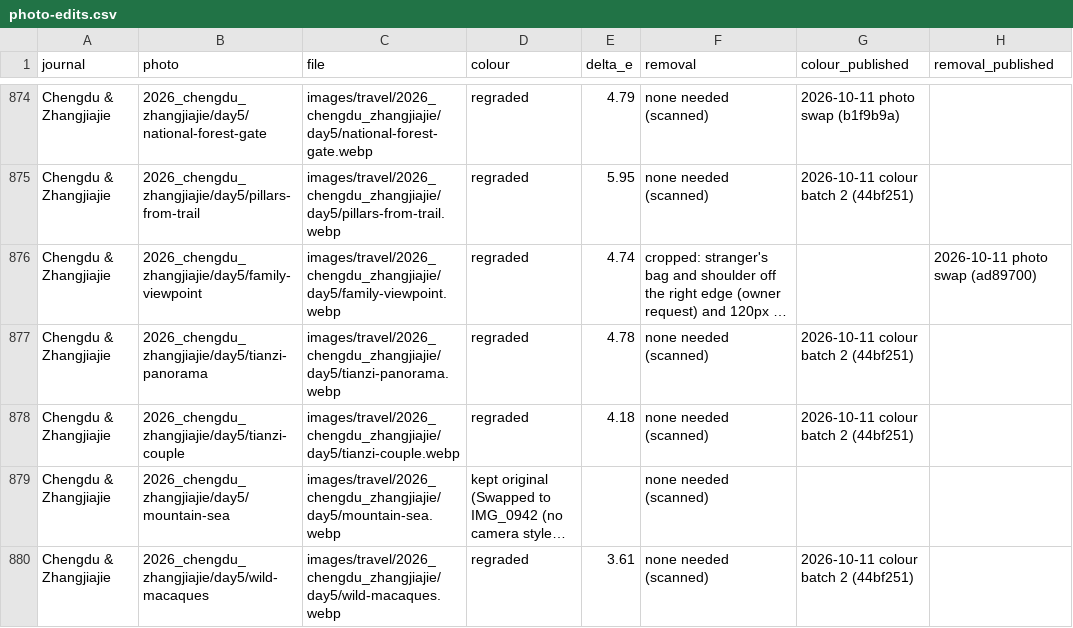
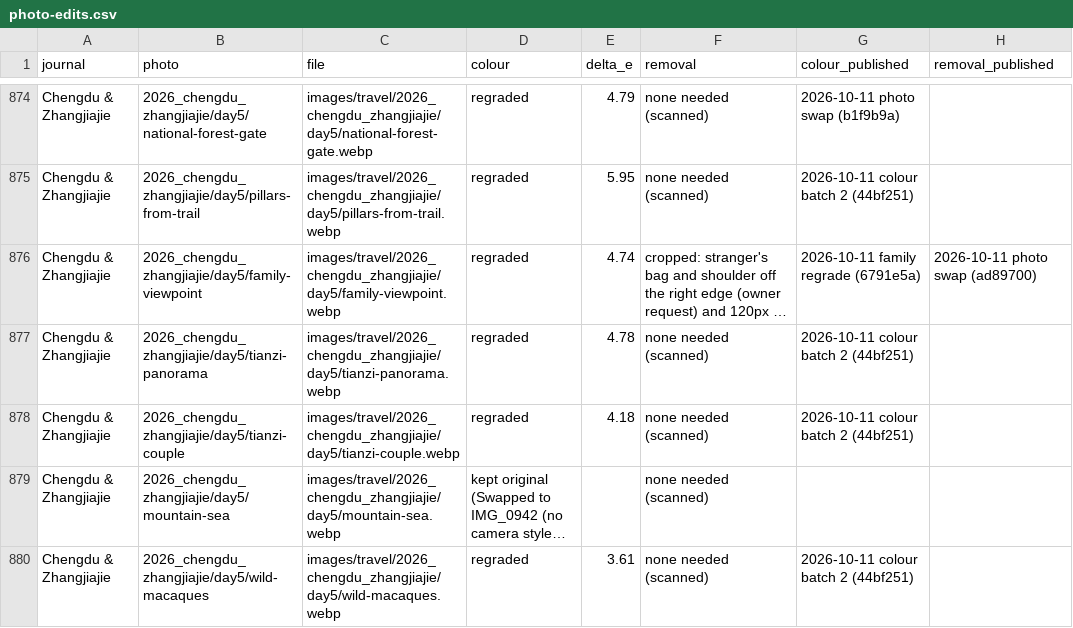
Before and after one commit to nicholas-wan/web, a CSV file: docs/photo-edits.csv, drawn as a sheet; only a part is shown, gaps mark what is left out; long unchanged cells end in …; the diff names each change by its address in the sheet, - before the commit and + after, or states it on an @@ line.

```diff
--- a/docs/photo-edits.csv
+++ b/docs/photo-edits.csv
-G876 (colour_published): (empty)
+G876 (colour_published): 2026-10-11 family regrade (6791e5a)
```
Also changed, not shown: 1 other file.
